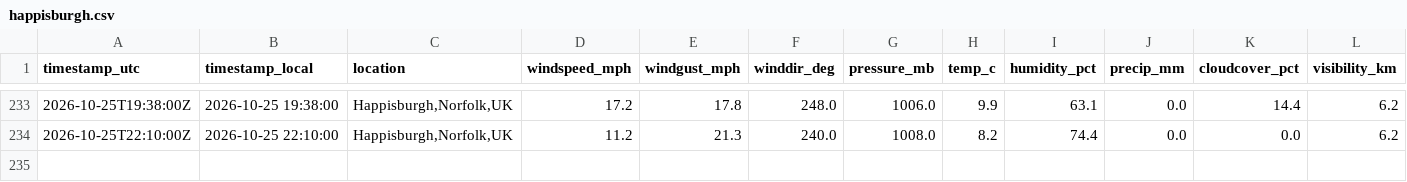
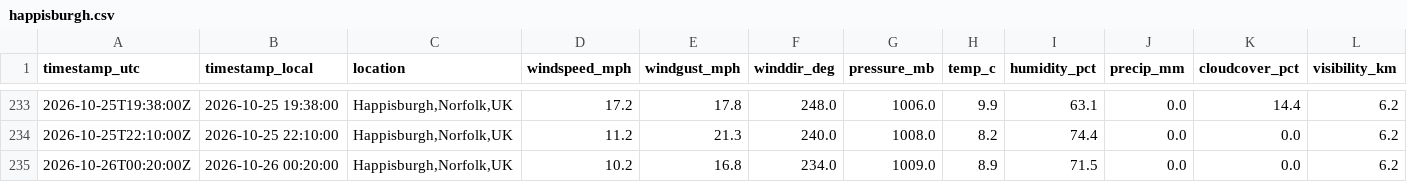
Before and after one commit to Chloe1706/happisburgh-weather-log, a CSV file: data/happisburgh.csv, drawn as a sheet; only a part is shown, gaps mark what is left out; rows hold the shown columns only; the diff names each change by its address in the sheet, - before the commit and + after, or states it on an @@ line.

```diff
--- a/data/happisburgh.csv
+++ b/data/happisburgh.csv
+row 235: 2026-10-26T00:20:00Z | 2026-10-26 00:20:00 | Happisburgh,Norfolk,UK | 10.2 | 16.8 | 234.0 | 1009.0 | 8.9 | 71.5 | 0.0 | 0.0 | 6.2
```
